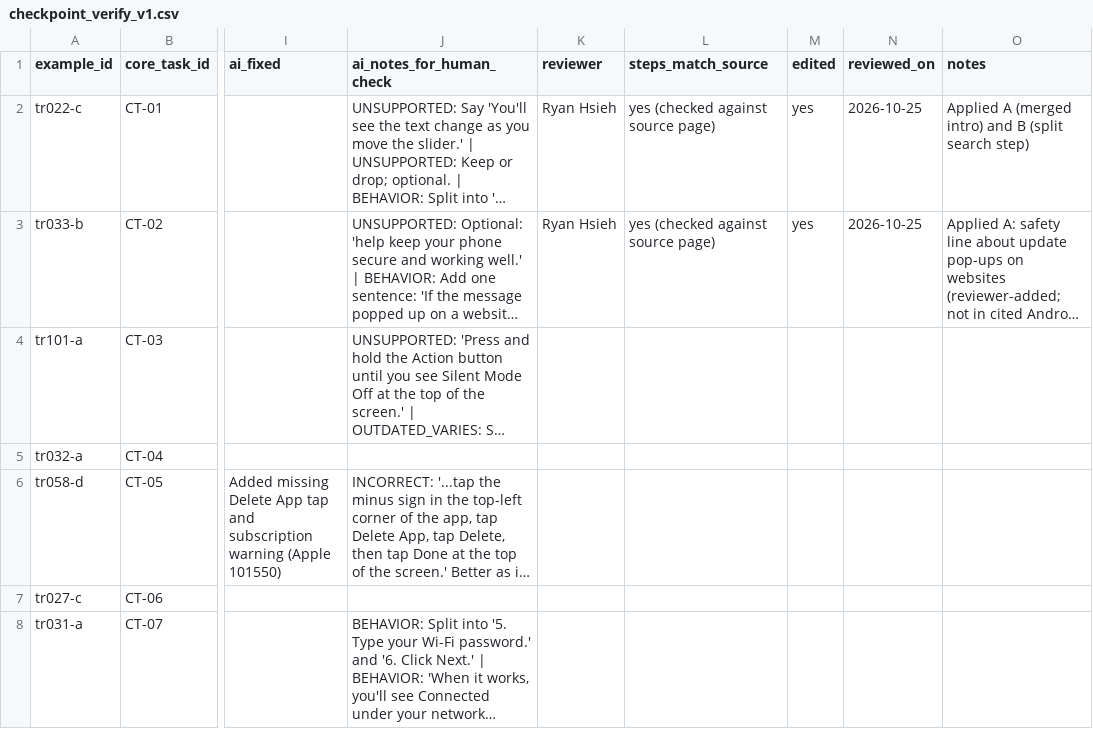
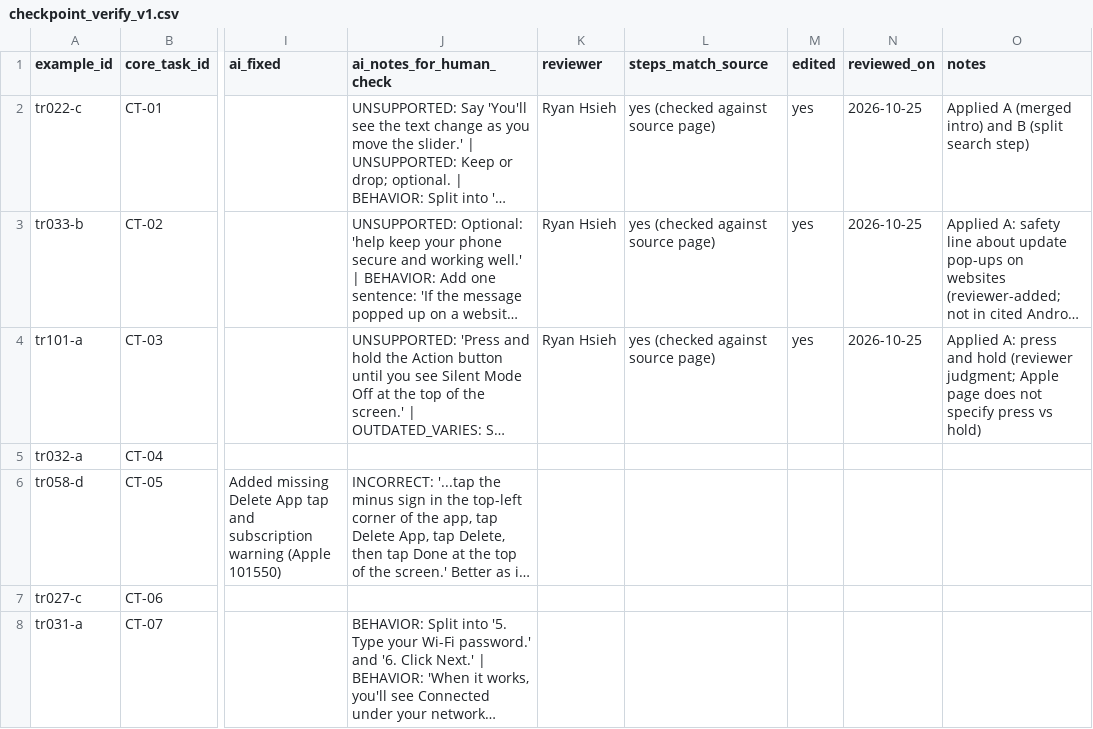
Before and after one commit to rh38988/accessible-assistant-post-training, a CSV file: data/tasks/checkpoint_verify_v1.csv, drawn as a sheet; only a part is shown, gaps mark what is left out; long unchanged cells end in …; the diff names each change by its address in the sheet, - before the commit and + after, or states it on an @@ line.

```diff
--- a/data/tasks/checkpoint_verify_v1.csv
+++ b/data/tasks/checkpoint_verify_v1.csv
-K4 (reviewer): (empty)
+K4 (reviewer): Ryan Hsieh
-L4 (steps_match_source): (empty)
+L4 (steps_match_source): yes (checked against source page)
-M4 (edited): (empty)
+M4 (edited): yes
-N4 (reviewed_on): (empty)
+N4 (reviewed_on): 2026-10-25
-O4 (notes): (empty)
+O4 (notes): Applied A: press and hold (reviewer judgment; Apple page does not specify press vs hold)
```
Also changed, not shown: 1 other file.
